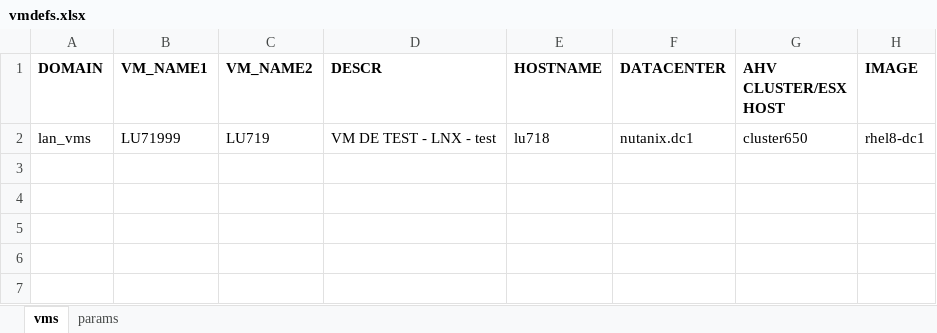
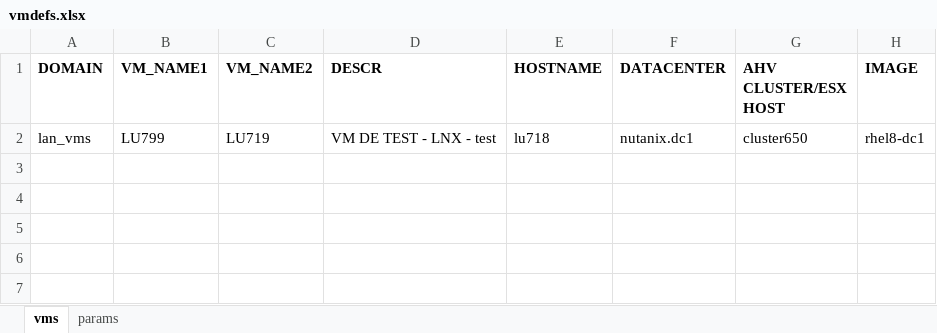
Before and after one commit to steve3535/terraform, an Excel workbook: dev/vmdefs.xlsx, sheet vms, drawn as a sheet; only a part is shown; values as stored, in another font and other column widths than the file's, no borders; the diff names each change by its address in the sheet, - before the commit and + after, or states it on an @@ line.

Commit message:
test pipeline

```diff
--- a/dev/vmdefs.xlsx (sheet vms)
+++ b/dev/vmdefs.xlsx (sheet vms)
-B2 (VM_NAME1): LU71999
+B2 (VM_NAME1): LU799
```
